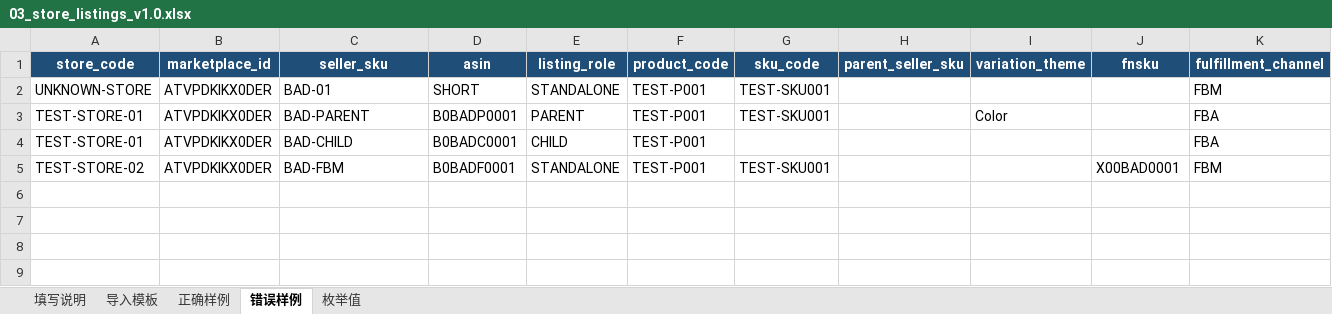
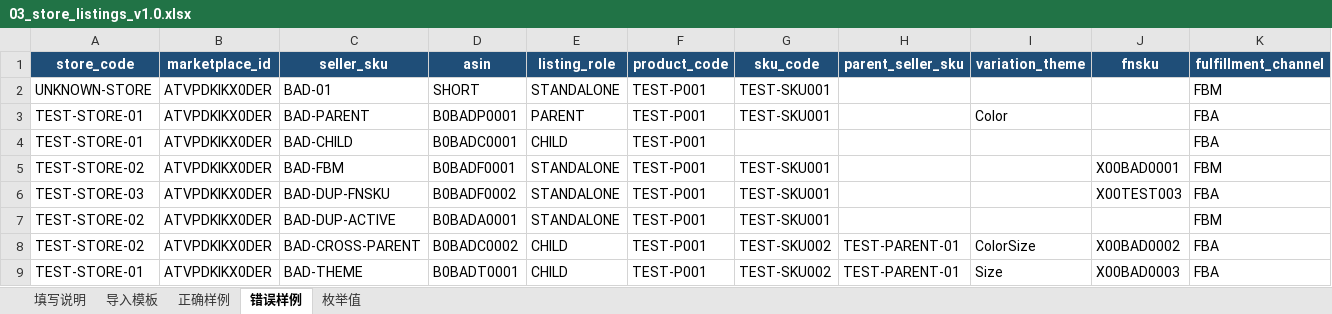
Before and after one commit to puhuisifang-svg/Jiugeng-Amazon-ERP, an Excel workbook: deliverables/pm/excel_templates/03_store_listings_v1.0.xlsx, sheet 错误样例, drawn as a sheet; only a part is shown; values as stored, in another font and other column widths than the file's, no borders; rows hold the shown columns only; the diff names each change by its address in the sheet, - before the commit and + after, or states it on an @@ line.

```diff
--- a/deliverables/pm/excel_templates/03_store_listings_v1.0.xlsx (sheet 错误样例)
+++ b/deliverables/pm/excel_templates/03_store_listings_v1.0.xlsx (sheet 错误样例)
+row 6: TEST-STORE-03 | ATVPDKIKX0DER | BAD-DUP-FNSKU | B0BADF0002 | STANDALONE | TEST-P001 | TEST-SKU001 |  |  | X00TEST003 | FBA
+row 7: TEST-STORE-02 | ATVPDKIKX0DER | BAD-DUP-ACTIVE | B0BADA0001 | STANDALONE | TEST-P001 | TEST-SKU001 |  |  |  | FBM
+row 8: TEST-STORE-02 | ATVPDKIKX0DER | BAD-CROSS-PARENT | B0BADC0002 | CHILD | TEST-P001 | TEST-SKU002 | TEST-PARENT-01 | ColorSize | X00BAD0002 | FBA
+row 9: TEST-STORE-01 | ATVPDKIKX0DER | BAD-THEME | B0BADT0001 | CHILD | TEST-P001 | TEST-SKU002 | TEST-PARENT-01 | Size | X00BAD0003 | FBA
```
Also changed, not shown: deliverables/pm/excel_templates/01_products_v1.0.xlsx, deliverables/pm/excel_templates/02_variants_v1.0.xlsx, 9 other files.
